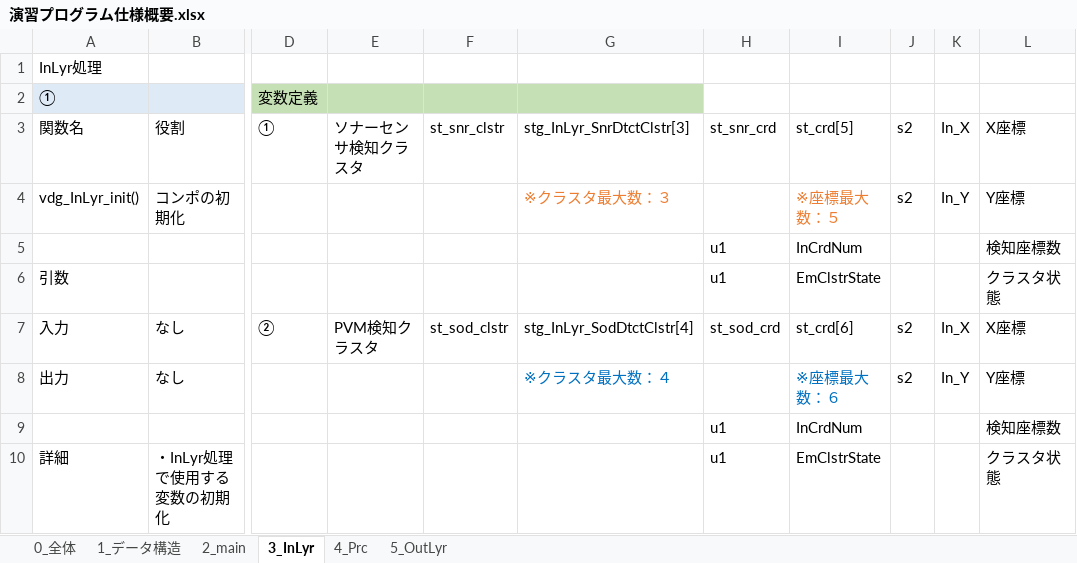
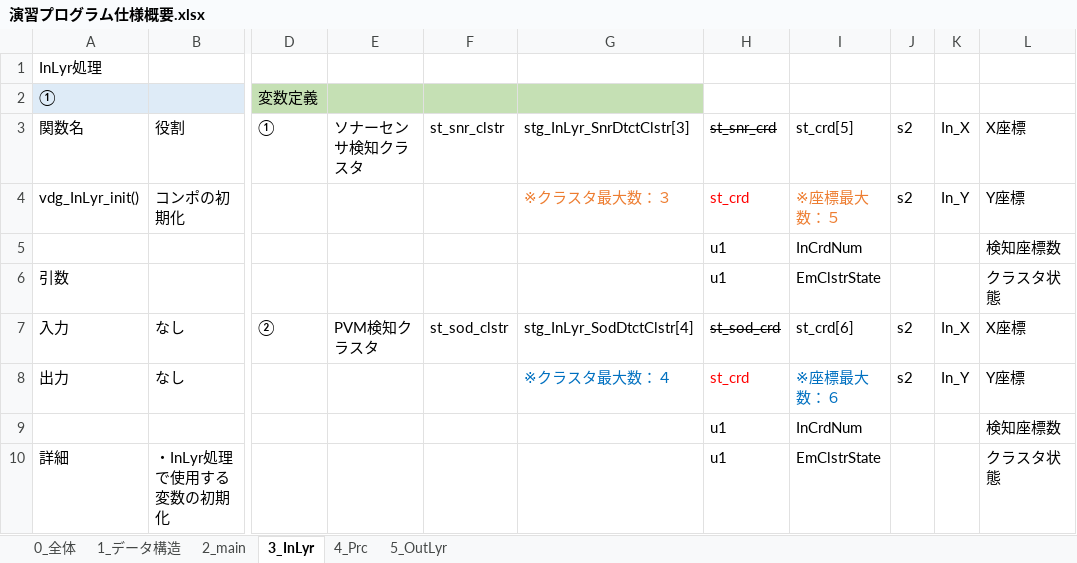
Before and after one commit to salmon-m/ApFsn_SWC_Rep, an Excel workbook: doc/演習プログラム仕様概要.xlsx, sheet 3_InLyr, drawn as a sheet; only a part is shown, gaps mark what is left out; values as stored, in another font and other column widths than the file's, no borders; the diff names each change by its address in the sheet, - before the commit and + after, or states it on an @@ line.

Commit message:
Inlyrのページの構造体の詳細について変更

```diff
--- a/doc/演習プログラム仕様概要.xlsx (sheet 3_InLyr)
+++ b/doc/演習プログラム仕様概要.xlsx (sheet 3_InLyr)
-H3 strikethrough: off
+H3 strikethrough: on
-H4: (empty)
+H4: st_crd
-H7 strikethrough: off
+H7 strikethrough: on
-H8: (empty)
+H8: st_crd
```
